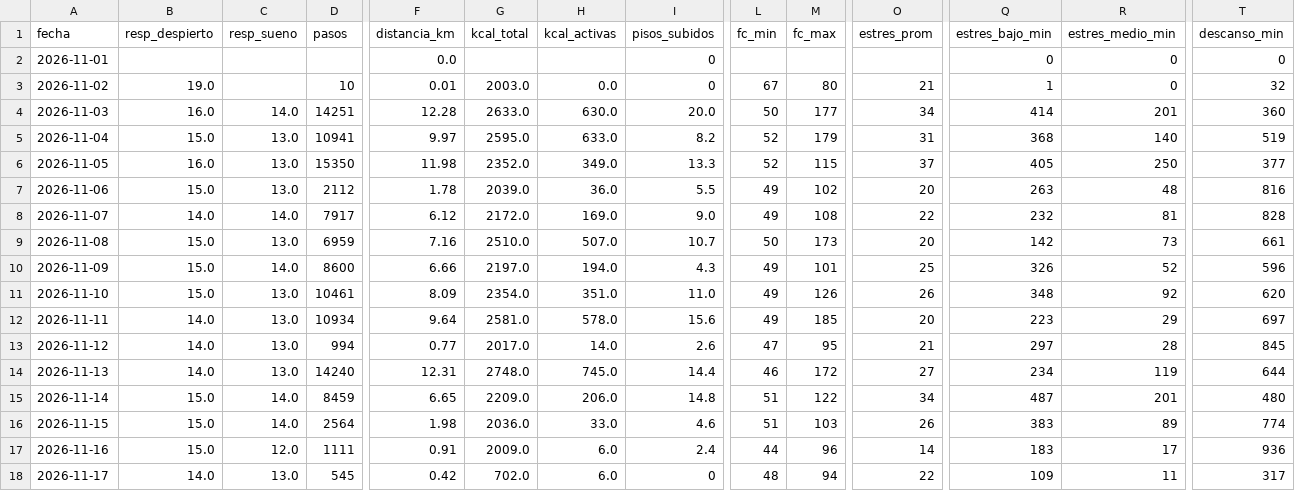
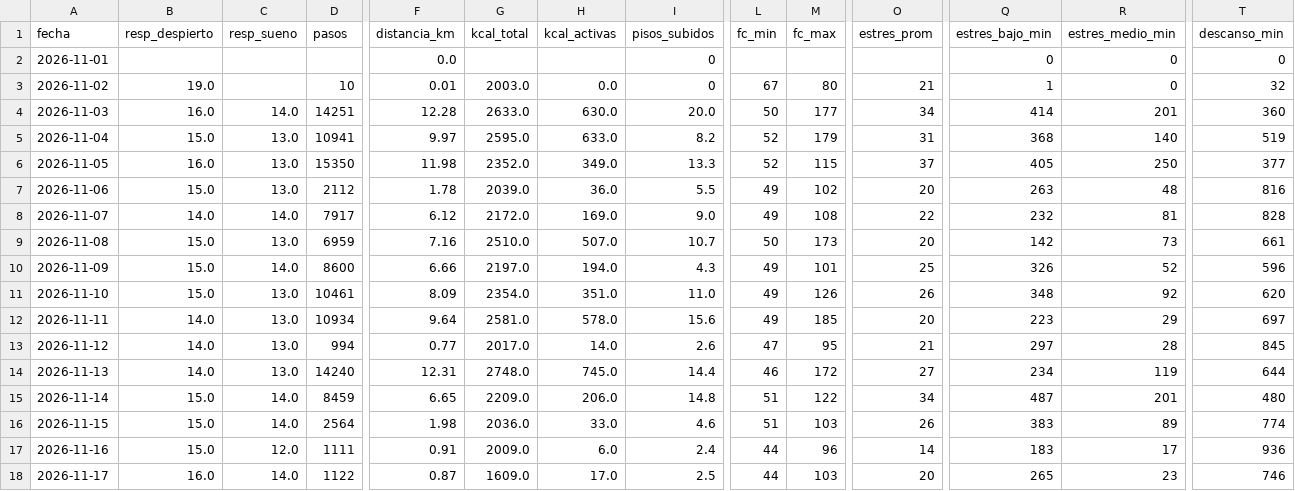
Before and after one commit to davidrdcr/running, a CSV file: data/dias_detalle.csv, drawn as a sheet; only a part is shown, gaps mark what is left out; the diff covers the shown part only; the diff names each change by its address in the sheet, - before the commit and + after, or states it on an @@ line.

```diff
--- a/data/dias_detalle.csv
+++ b/data/dias_detalle.csv
-B18 (resp_despierto): 14.0
+B18 (resp_despierto): 16.0
-C18 (resp_sueno): 13.0
+C18 (resp_sueno): 14.0
-D18 (pasos): 545
+D18 (pasos): 1122
-F18 (distancia_km): 0.42
+F18 (distancia_km): 0.87
-G18 (kcal_total): 702.0
+G18 (kcal_total): 1609.0
-H18 (kcal_activas): 6.0
+H18 (kcal_activas): 17.0
-I18 (pisos_subidos): 0
+I18 (pisos_subidos): 2.5
-L18 (fc_min): 48
+L18 (fc_min): 44
-M18 (fc_max): 94
+M18 (fc_max): 103
-O18 (estres_prom): 22
+O18 (estres_prom): 20
-Q18 (estres_bajo_min): 109
+Q18 (estres_bajo_min): 265
-R18 (estres_medio_min): 11
+R18 (estres_medio_min): 23
-T18 (descanso_min): 317
+T18 (descanso_min): 746
```
Also changed, not shown: 18 edited cells elsewhere in this file, data/dias.csv, data/historial/estado_diario.csv, 22 other files.
